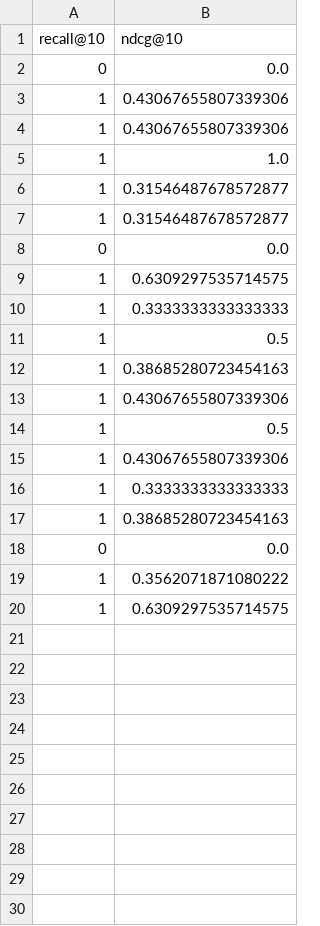
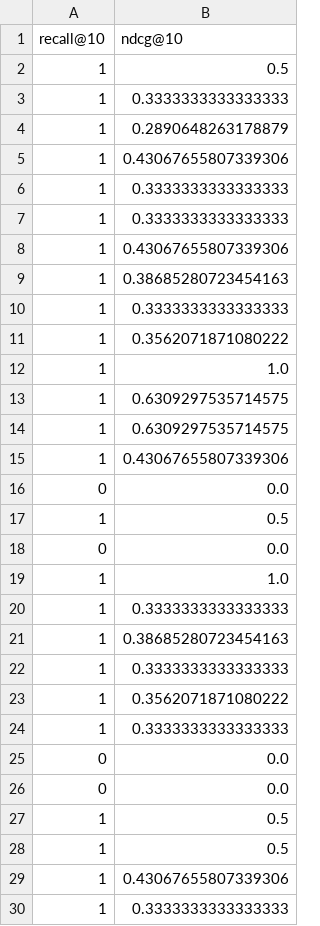
Before and after one commit to joonone2/agent-profiling, a CSV file: adap_experiment/outputs/predictions/UserKNN_ranking.csv, drawn as a sheet; only a part is shown; the shorter side is filled out with more unchanged rows; the diff covers the shown part only.

```diff
--- a/adap_experiment/outputs/predictions/UserKNN_ranking.csv
+++ b/adap_experiment/outputs/predictions/UserKNN_ranking.csv
@@ -1,14 +1,28 @@
 recall@10,ndcg@10
+1,0.5
+1,0.3333333333333333
+1,0.2890648263178879
+1,0.43067655807339306
+1,0.3333333333333333
+1,0.3333333333333333
+1,0.43067655807339306
+1,0.38685280723454163
+1,0.3333333333333333
+1,0.3562071871080222
+1,1.0
+1,0.6309297535714575
+1,0.6309297535714575
+1,0.43067655807339306
 0,0.0
-1,0.43067655807339306
-1,0.43067655807339306
+1,0.5
+0,0.0
 1,1.0
-1,0.31546487678572877
-1,0.31546487678572877
+1,0.3333333333333333
+1,0.38685280723454163
+1,0.3333333333333333
+1,0.3562071871080222
+1,0.3333333333333333
 0,0.0
-1,0.6309297535714575
-1,0.3333333333333333
+0,0.0
 1,0.5
-1,0.38685280723454163
-1,0.43067655807339306
 1,0.5
```
Also changed, not shown: 63 added rows elsewhere in this file, adap_experiment/outputs/predictions/Baseline_ranking.csv, adap_experiment/outputs/predictions/ChatGPT-Direct_ranking.csv, 32 other files.
